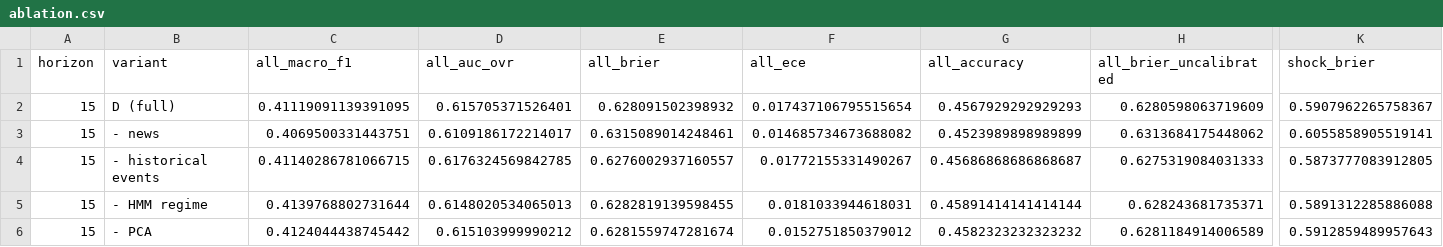
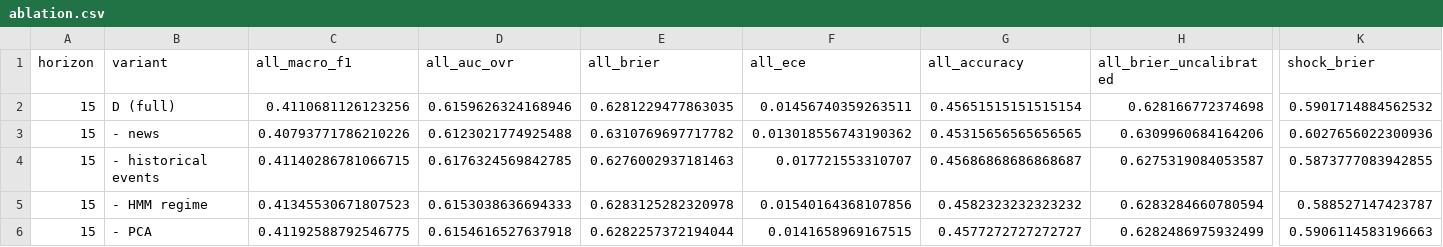
Before and after one commit to Aswinmuthalraju/FLASH, a CSV file: reports/ablation.csv, drawn as a sheet; only a part is shown, gaps mark what is left out; the diff covers the shown part only; the diff names each change by its address in the sheet, - before the commit and + after, or states it on an @@ line.

```diff
--- a/reports/ablation.csv
+++ b/reports/ablation.csv
-C2 (all_macro_f1): 0.41119091139391095
+C2 (all_macro_f1): 0.4110681126123256
-D2 (all_auc_ovr): 0.615705371526401
+D2 (all_auc_ovr): 0.6159626324168946
-E2 (all_brier): 0.628091502398932
+E2 (all_brier): 0.6281229477863035
-F2 (all_ece): 0.017437106795515654
+F2 (all_ece): 0.01456740359263511
-G2 (all_accuracy): 0.4567929292929293
+G2 (all_accuracy): 0.45651515151515154
-H2 (all_brier_uncalibrated): 0.6280598063719609
+H2 (all_brier_uncalibrated): 0.628166772374698
-K2 (shock_brier): 0.5907962265758367
+K2 (shock_brier): 0.5901714884562532
-C3 (all_macro_f1): 0.4069500331443751
+C3 (all_macro_f1): 0.40793771786210226
-D3 (all_auc_ovr): 0.6109186172214017
+D3 (all_auc_ovr): 0.6123021774925488
-E3 (all_brier): 0.6315089014248461
+E3 (all_brier): 0.6310769697717782
-F3 (all_ece): 0.014685734673688082
+F3 (all_ece): 0.013018556743190362
-G3 (all_accuracy): 0.4523989898989899
+G3 (all_accuracy): 0.45315656565656565
-H3 (all_brier_uncalibrated): 0.6313684175448062
+H3 (all_brier_uncalibrated): 0.6309960684164206
-K3 (shock_brier): 0.6055858905519141
+K3 (shock_brier): 0.6027656022300936
-E4 (all_brier): 0.6276002937160557
+E4 (all_brier): 0.6276002937181463
-F4 (all_ece): 0.01772155331490267
+F4 (all_ece): 0.017721553310707
-H4 (all_brier_uncalibrated): 0.6275319084031333
+H4 (all_brier_uncalibrated): 0.6275319084053587
-K4 (shock_brier): 0.5873777083912805
+K4 (shock_brier): 0.5873777083942855
-C5 (all_macro_f1): 0.4139768802731644
+C5 (all_macro_f1): 0.41345530671807523
-D5 (all_auc_ovr): 0.6148020534065013
+D5 (all_auc_ovr): 0.6153038636694333
-E5 (all_brier): 0.6282819139598455
+E5 (all_brier): 0.6283125282320978
-F5 (all_ece): 0.0181033944618031
+F5 (all_ece): 0.01540164368107856
-G5 (all_accuracy): 0.45891414141414144
+G5 (all_accuracy): 0.4582323232323232
-H5 (all_brier_uncalibrated): 0.628243681735371
+H5 (all_brier_uncalibrated): 0.6283284660780594
-K5 (shock_brier): 0.5891312285886088
+K5 (shock_brier): 0.588527147423787
-C6 (all_macro_f1): 0.4124044438745442
+C6 (all_macro_f1): 0.41192588792546775
-D6 (all_auc_ovr): 0.615103999990212
+D6 (all_auc_ovr): 0.6154616527637918
-E6 (all_brier): 0.6281559747281674
+E6 (all_brier): 0.6282257372194044
-F6 (all_ece): 0.0152751850379012
+F6 (all_ece): 0.0141658969167515
-G6 (all_accuracy): 0.4582323232323232
+G6 (all_accuracy): 0.4577272727272727
-H6 (all_brier_uncalibrated): 0.6281184914006589
+H6 (all_brier_uncalibrated): 0.6282486975932499
-K6 (shock_brier): 0.5912859489957643
+K6 (shock_brier): 0.5906114583196663
```
Also changed, not shown: 8 edited cells elsewhere in this file, reports/backtest.csv, reports/experiments_all.csv, 10 other files.
